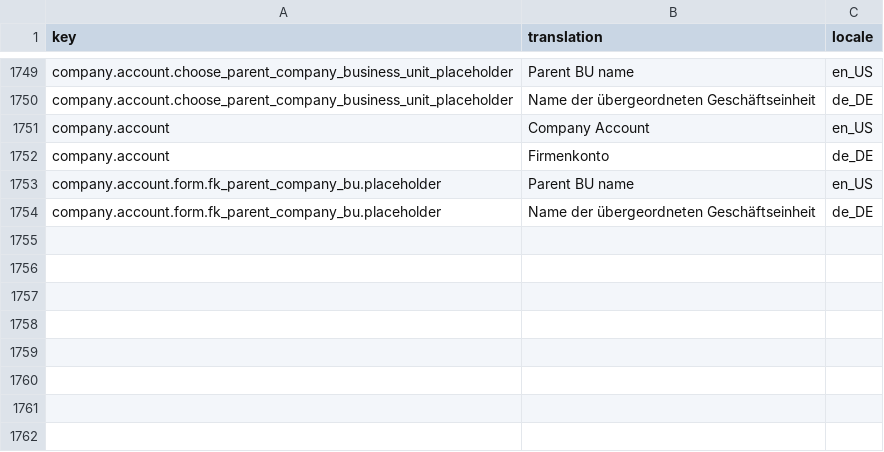
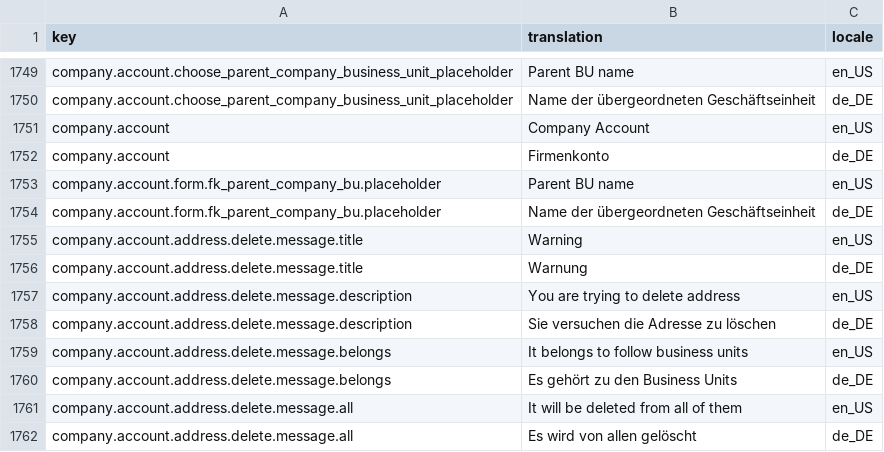
Before and after one commit to spryker-shop/suite, a CSV file: data/import/glossary.csv, drawn as a sheet; only a part is shown, gaps mark what is left out.

Commit message:
ps-3043 delete address notification glossary

```diff
--- a/data/import/glossary.csv
+++ b/data/import/glossary.csv
@@ -1754 +1754,9 @@ company.account.form.fk_parent_company_bu.placeholder,Parent BU name,en_US
 company.account.form.fk_parent_company_bu.placeholder,Name der übergeordneten Geschäftseinheit,de_DE
+company.account.address.delete.message.title,Warning,en_US
+company.account.address.delete.message.title,Warnung,de_DE
+company.account.address.delete.message.description,You are trying to delete address,en_US
+company.account.address.delete.message.description,Sie versuchen die Adresse zu löschen,de_DE
+company.account.address.delete.message.belongs,It belongs to follow business units,en_US
+company.account.address.delete.message.belongs,Es gehört zu den Business Units,de_DE
+company.account.address.delete.message.all,It will be deleted from all of them,en_US
+company.account.address.delete.message.all,Es wird von allen gelöscht,de_DE
```
